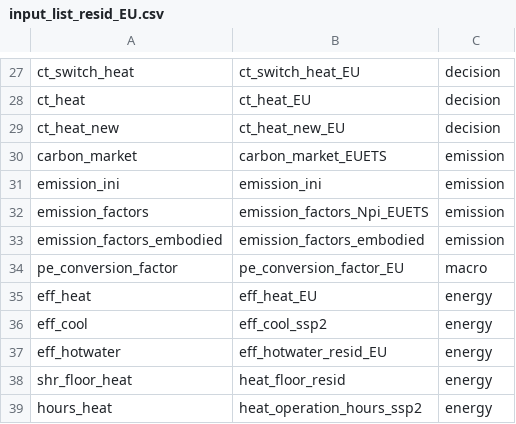
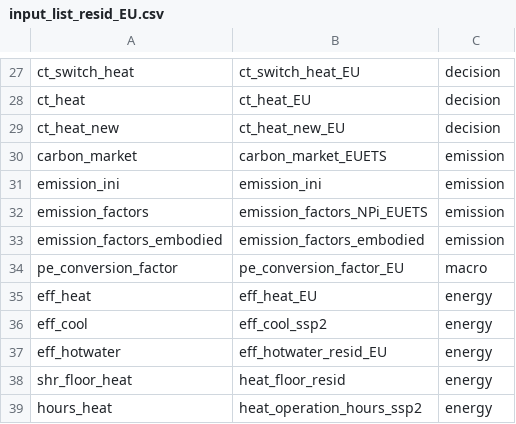
Before and after one commit to lucas-vivier/message-ix-buildings-eu, a CSV file: STURM_data/input_list_resid_EU.csv, drawn as a sheet; only a part is shown, gaps mark what is left out.

Commit message:
correcting emission_factor

```diff
--- a/STURM_data/input_list_resid_EU.csv
+++ b/STURM_data/input_list_resid_EU.csv
@@ -31,3 +31,3 @@ carbon_market,carbon_market_EUETS,emission
 emission_ini,emission_ini,emission
-emission_factors,emission_factors_Npi_EUETS,emission
+emission_factors,emission_factors_NPi_EUETS,emission
 emission_factors_embodied,emission_factors_embodied,emission
```
Also changed, not shown: 1 other file.
